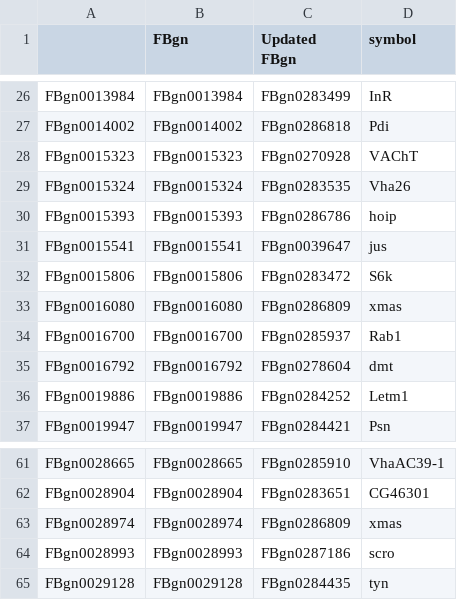
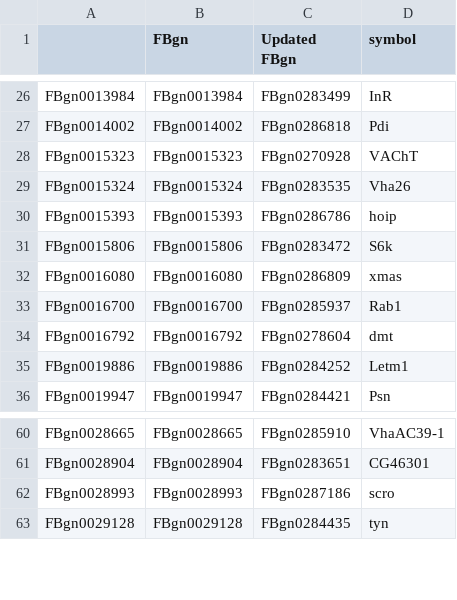
Before and after one commit to DavidRandLab/Santiago-et-al-2021-BMC-Genomics, a CSV file: Data Files/UpdatedFBgn.csv, drawn as a sheet; only a part is shown, gaps mark what is left out.

Commit message:
Update UpdatedFBgn.csv

```diff
--- a/Data Files/UpdatedFBgn.csv
+++ b/Data Files/UpdatedFBgn.csv
@@ -30,3 +30,2 @@
 "FBgn0015393","FBgn0015393","FBgn0286786","hoip"
-"FBgn0015541","FBgn0015541","FBgn0039647","jus"
 "FBgn0015806","FBgn0015806","FBgn0283472","S6k"
@@ -62,3 +61,2 @@
 "FBgn0028904","FBgn0028904","FBgn0283651","CG46301"
-"FBgn0028974","FBgn0028974","FBgn0286809","xmas"
 "FBgn0028993","FBgn0028993","FBgn0287186","scro"
```
